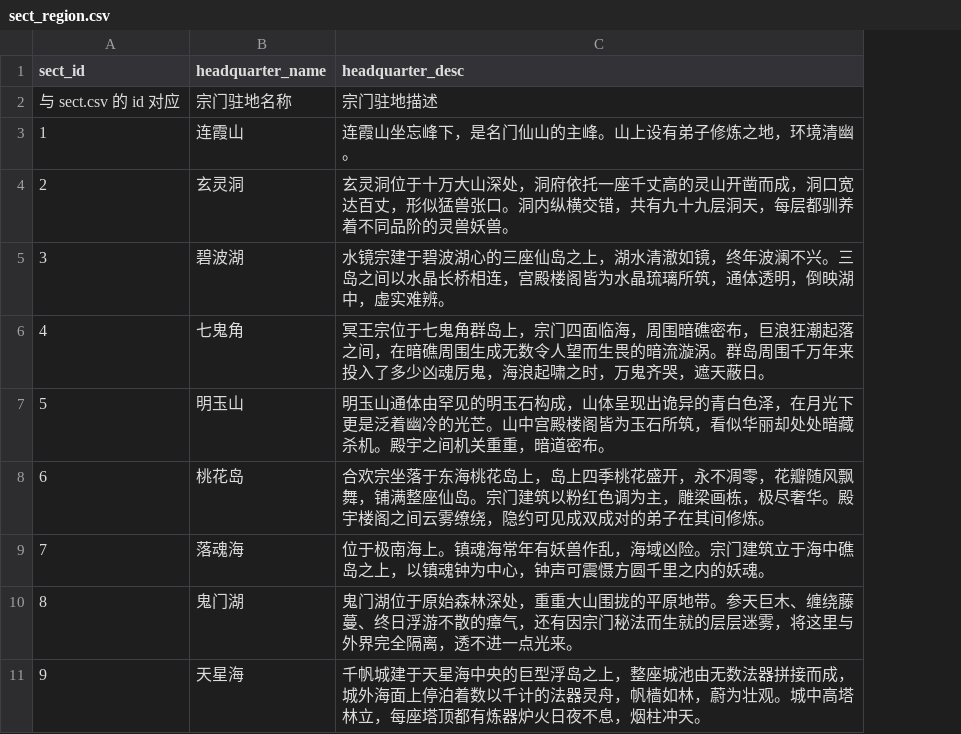
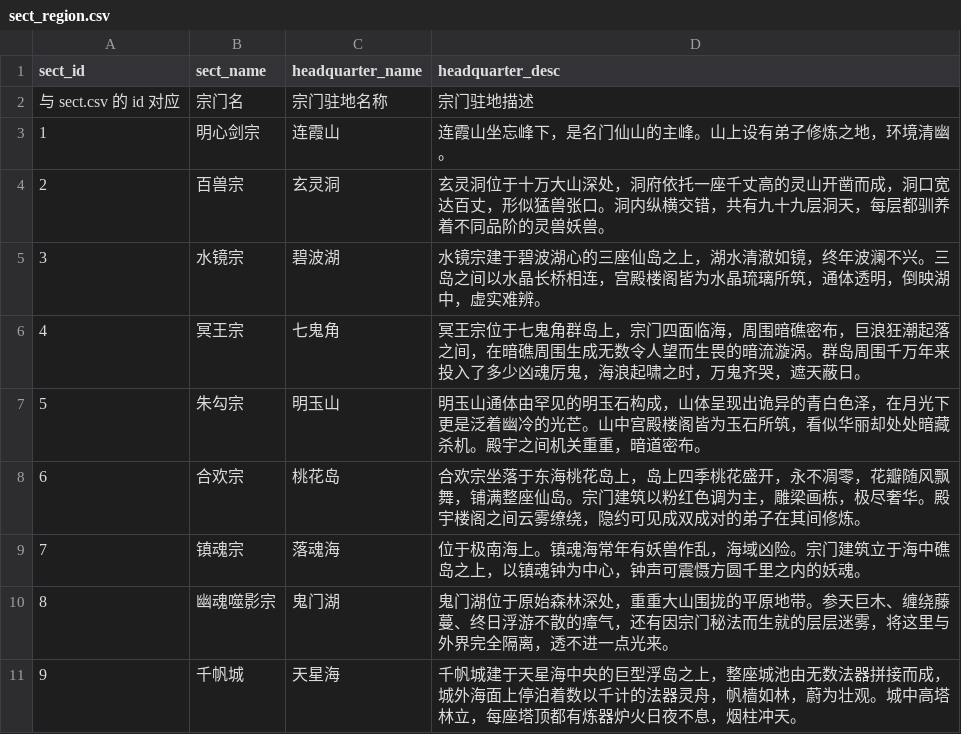
Before and after one commit to 4thfever/cultivation-world-simulator, a CSV file: static/game_configs/sect_region.csv, drawn as a sheet; the diff names each change by its address in the sheet, - before the commit and + after, or states it on an @@ line.

```diff
--- a/static/game_configs/sect_region.csv
+++ b/static/game_configs/sect_region.csv
+column B (sect_name), rows 2-11: 宗门名 | 明心剑宗 | 百兽宗 | 水镜宗 | 冥王宗 | 朱勾宗 | 合欢宗 | 镇魂宗 | 幽魂噬影宗 | 千帆城
```
Also changed, not shown: 3 other files.
